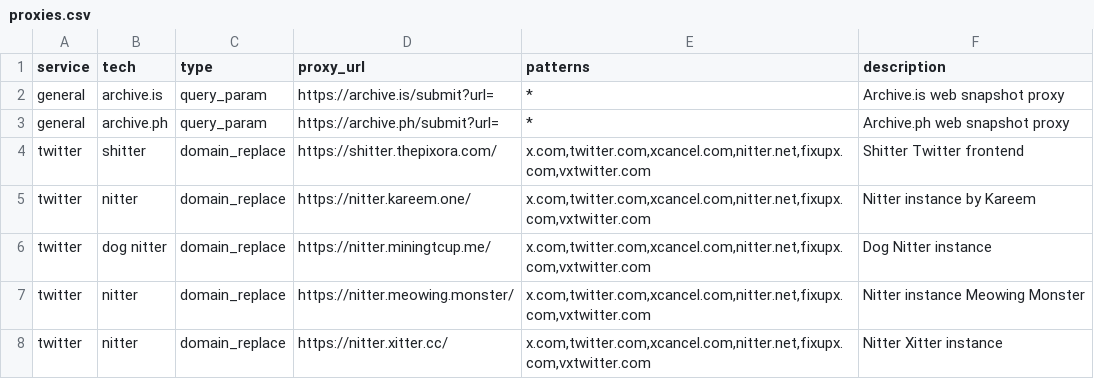
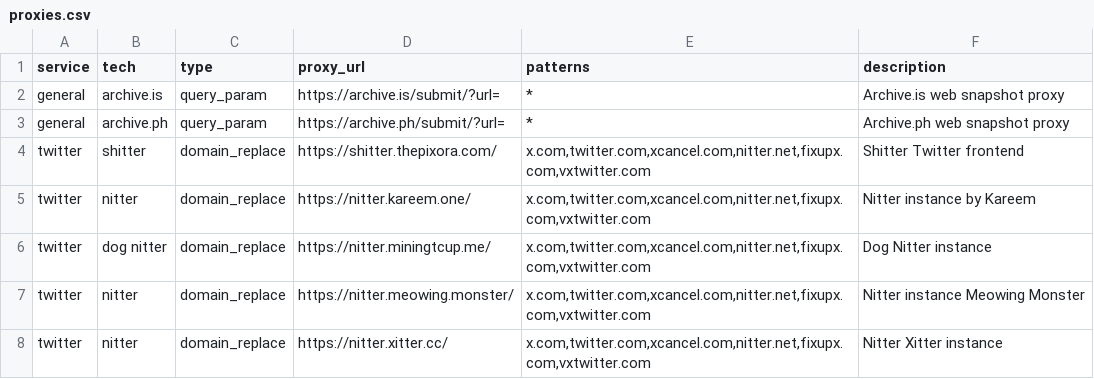
Before and after one commit to JaviLopezG/yups-proxy, a CSV file: data/proxies.csv, drawn as a sheet; only a part is shown.

Commit message:
correct archive urls.

```diff
--- a/data/proxies.csv
+++ b/data/proxies.csv
@@ -1,4 +1,4 @@
 service,tech,type,proxy_url,patterns,description
-general,archive.is,query_param,https://archive.is/submit?url=,*,Archive.is web snapshot proxy
-general,archive.ph,query_param,https://archive.ph/submit?url=,*,Archive.ph web snapshot proxy
+general,archive.is,query_param,https://archive.is/submit/?url=,*,Archive.is web snapshot proxy
+general,archive.ph,query_param,https://archive.ph/submit/?url=,*,Archive.ph web snapshot proxy
 twitter,shitter,domain_replace,https://shitter.thepixora.com/,"x.com,twitter.com,xcancel.com,nitter.net,fixupx.com,vxtwitter.com",Shitter Twitter frontend
```
